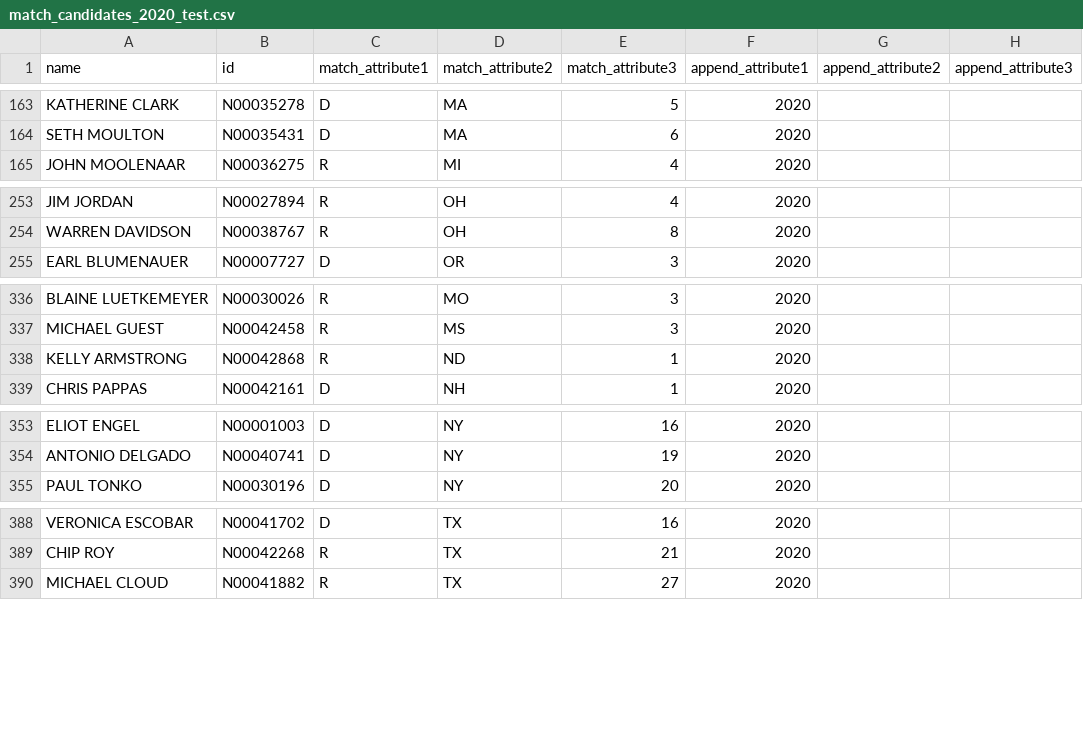
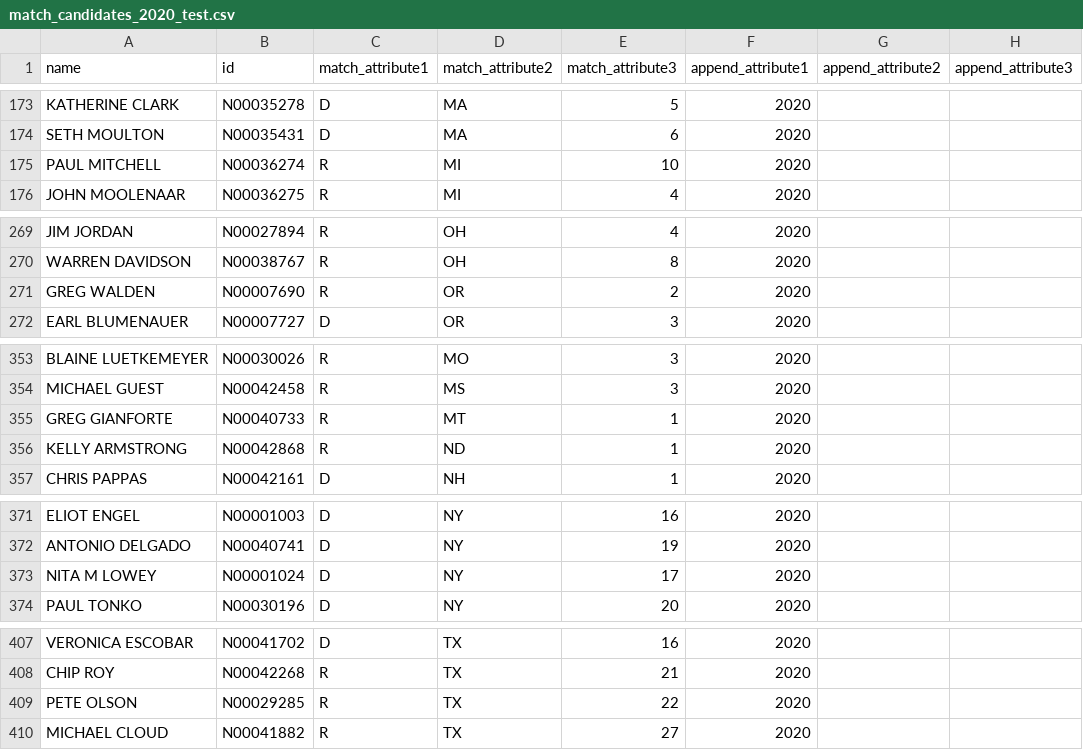
Before and after one commit to marobinette/cfd-project-ds1, a CSV file: matching/match_candidates_2020_test.csv, drawn as a sheet; only a part is shown, gaps mark what is left out; the diff covers the shown part only.

```diff
--- a/matching/match_candidates_2020_test.csv
+++ b/matching/match_candidates_2020_test.csv
@@ -164,2 +174,3 @@ KATHERINE CLARK,N00035278,D,MA,5,2020,,
 SETH MOULTON,N00035431,D,MA,6,2020,,
+PAUL MITCHELL,N00036274,R,MI,10,2020,,
 JOHN MOOLENAAR,N00036275,R,MI,4,2020,,
@@ -254,2 +270,3 @@ JIM JORDAN,N00027894,R,OH,4,2020,,
 WARREN DAVIDSON,N00038767,R,OH,8,2020,,
+GREG WALDEN,N00007690,R,OR,2,2020,,
 EARL BLUMENAUER,N00007727,D,OR,3,2020,,
@@ -337,2 +354,3 @@ BLAINE LUETKEMEYER,N00030026,R,MO,3,2020,,
 MICHAEL GUEST,N00042458,R,MS,3,2020,,
+GREG GIANFORTE,N00040733,R,MT,1,2020,,
 KELLY ARMSTRONG,N00042868,R,ND,1,2020,,
@@ -354,2 +372,3 @@ ELIOT ENGEL,N00001003,D,NY,16,2020,,
 ANTONIO DELGADO,N00040741,D,NY,19,2020,,
+NITA M LOWEY,N00001024,D,NY,17,2020,,
 PAUL TONKO,N00030196,D,NY,20,2020,,
@@ -389,2 +408,3 @@ VERONICA ESCOBAR,N00041702,D,TX,16,2020,,
 CHIP ROY,N00042268,R,TX,21,2020,,
+PETE OLSON,N00029285,R,TX,22,2020,,
 MICHAEL CLOUD,N00041882,R,TX,27,2020,,
```
Also changed, not shown: 16 added rows elsewhere in this file, 1 other file.
